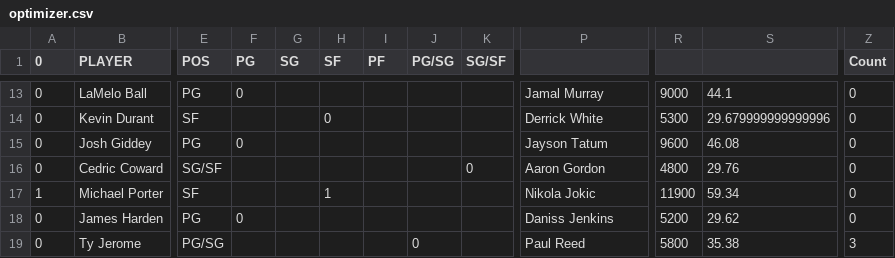
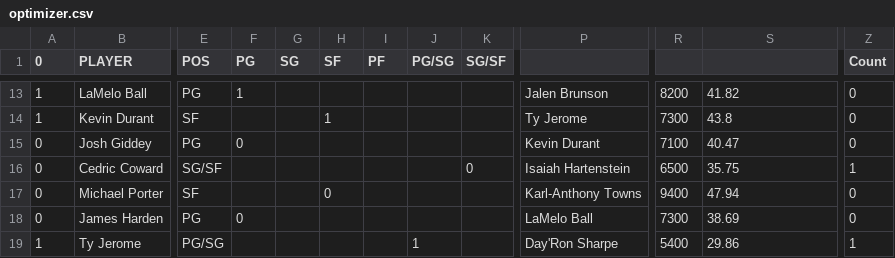
Before and after one commit to nocompharrison/MLB-HR-Model, a CSV file: NBA/optimizer.csv, drawn as a sheet; only a part is shown, gaps mark what is left out; the diff covers the shown part only; the diff names each change by its address in the sheet, - before the commit and + after, or states it on an @@ line.

```diff
--- a/NBA/optimizer.csv
+++ b/NBA/optimizer.csv
-A13:A14 (0): 0
+A13:A14 (0): 1
-F13 (PG): 0
+F13 (PG): 1
-P13: Jamal Murray
+P13: Jalen Brunson
-R13: 9000
+R13: 8200
-S13: 44.1
+S13: 41.82
-H14 (SF): 0
+H14 (SF): 1
-P14: Derrick White
+P14: Ty Jerome
-R14: 5300
+R14: 7300
-S14: 29.679999999999996
+S14: 43.8
-P15: Jayson Tatum
+P15: Kevin Durant
-R15: 9600
+R15: 7100
-S15: 46.08
+S15: 40.47
-P16: Aaron Gordon
+P16: Isaiah Hartenstein
-R16: 4800
+R16: 6500
-S16: 29.76
+S16: 35.75
-Z16 (Count): 0
+Z16 (Count): 1
-A17 (0): 1
+A17 (0): 0
-H17 (SF): 1
+H17 (SF): 0
-P17: Nikola Jokic
+P17: Karl-Anthony Towns
-R17: 11900
+R17: 9400
-S17: 59.34
+S17: 47.94
-P18: Daniss Jenkins
+P18: LaMelo Ball
-R18: 5200
+R18: 7300
-S18: 29.62
+S18: 38.69
-A19 (0): 0
+A19 (0): 1
-J19 (PG/SG): 0
+J19 (PG/SG): 1
-P19: Paul Reed
+P19: Day'Ron Sharpe
-R19: 5800
+R19: 5400
-S19: 35.38
+S19: 29.86
-Z19 (Count): 3
+Z19 (Count): 1
```
Also changed, not shown: 52 edited cells elsewhere in this file, 1 other file.
